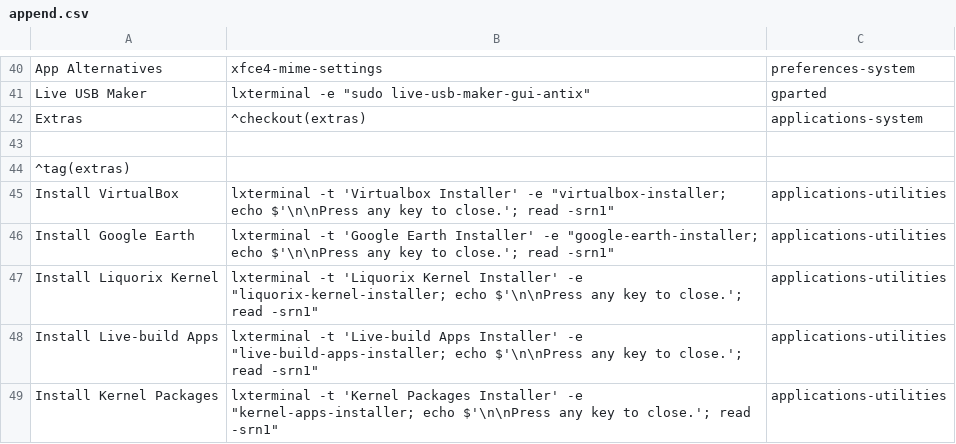
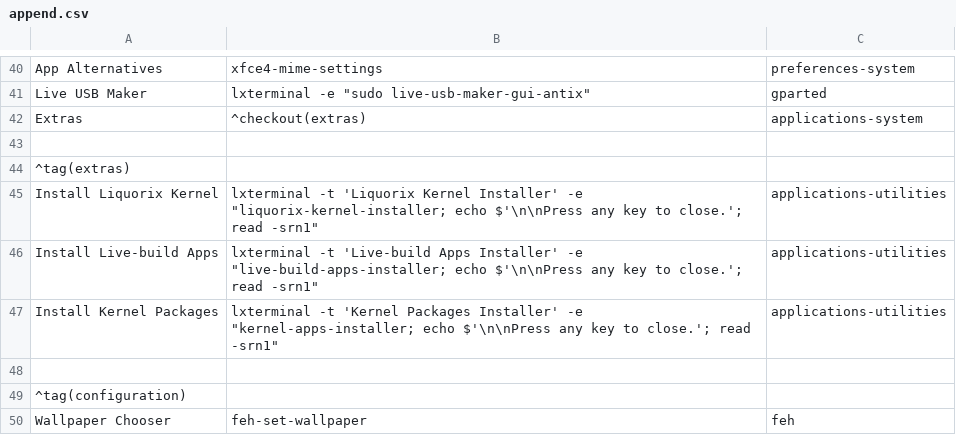
Before and after one commit to sleekmason/Lilidog-Minimal, a CSV file: config/includes.chroot_after_packages/etc/skel/.config/jgmenu/append.csv, drawn as a sheet; only a part is shown, gaps mark what is left out; the shorter side is filled out with more unchanged rows.

Commit message:
removing Virtualbox and Googleearth damn.

```diff
--- a/config/includes.chroot_after_packages/etc/skel/.config/jgmenu/append.csv
+++ b/config/includes.chroot_after_packages/etc/skel/.config/jgmenu/append.csv
@@ -44,4 +44,2 @@ Extras,             ^checkout(extras),                applications-system
 ^tag(extras)
-Install VirtualBox,      lxterminal -t 'Virtualbox Installer' -e "virtualbox-installer;   echo $'\n\nPress any key to close.'; read -srn1", applications-utilities
-Install Google Earth,    lxterminal -t 'Google Earth Installer' -e "google-earth-installer; echo $'\n\nPress any key to close.'; read -srn1", applications-utilities
 Install Liquorix Kernel, lxterminal -t 'Liquorix Kernel Installer' -e "liquorix-kernel-installer;  echo $'\n\nPress any key to close.'; read -srn1", applications-utilities
```
Also changed, not shown: config/includes.chroot_after_packages/etc/skel/.config/jgmenu/jgmenu.bak/append.csv, 11 other files.
